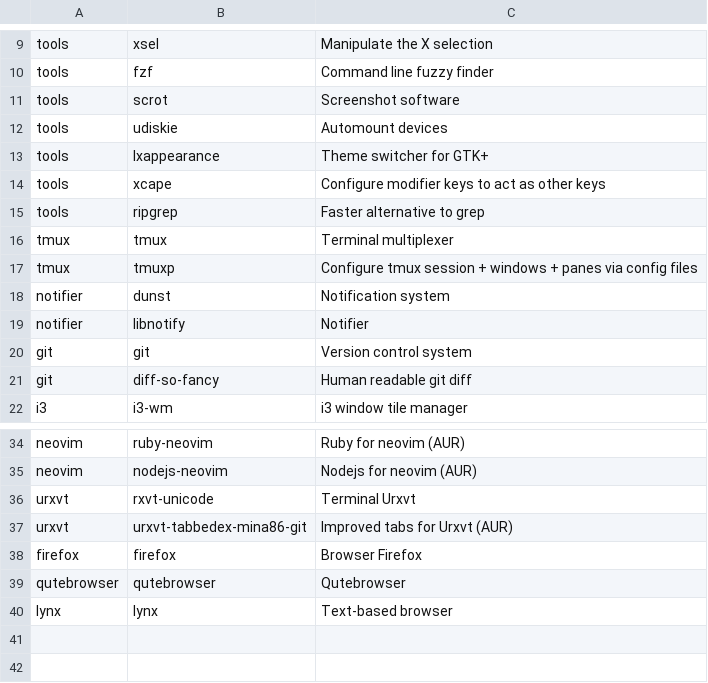
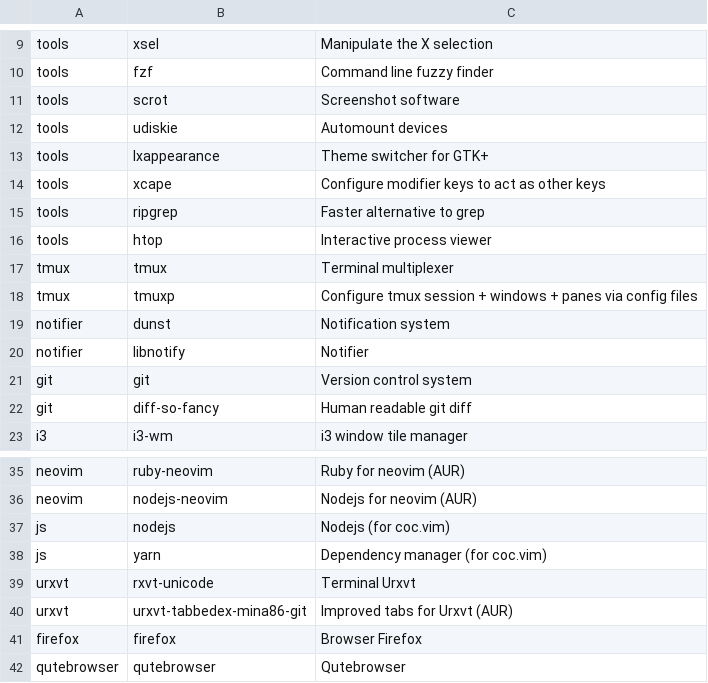
Before and after one commit to Phantas0s/mouseless-book-companion, a CSV file: part_III/04_installing_tools/arch_installer/apps.csv, drawn as a sheet; only a part is shown, gaps mark what is left out; the shorter side is filled out with more unchanged rows; the diff names each change by its address in the sheet, - before the commit and + after, or states it on an @@ line.

Commit message:
Fix part 3

```diff
--- a/part_III/04_installing_tools/arch_installer/apps.csv
+++ b/part_III/04_installing_tools/arch_installer/apps.csv
+row 16: tools | htop | Interactive process viewer
+row 37: js | nodejs | Nodejs (for coc.vim)
+row 38: js | yarn | Dependency manager (for coc.vim)
```
Also changed, not shown: part_III/05_user_installer/arch_installer/apps.csv, 6 other files.
